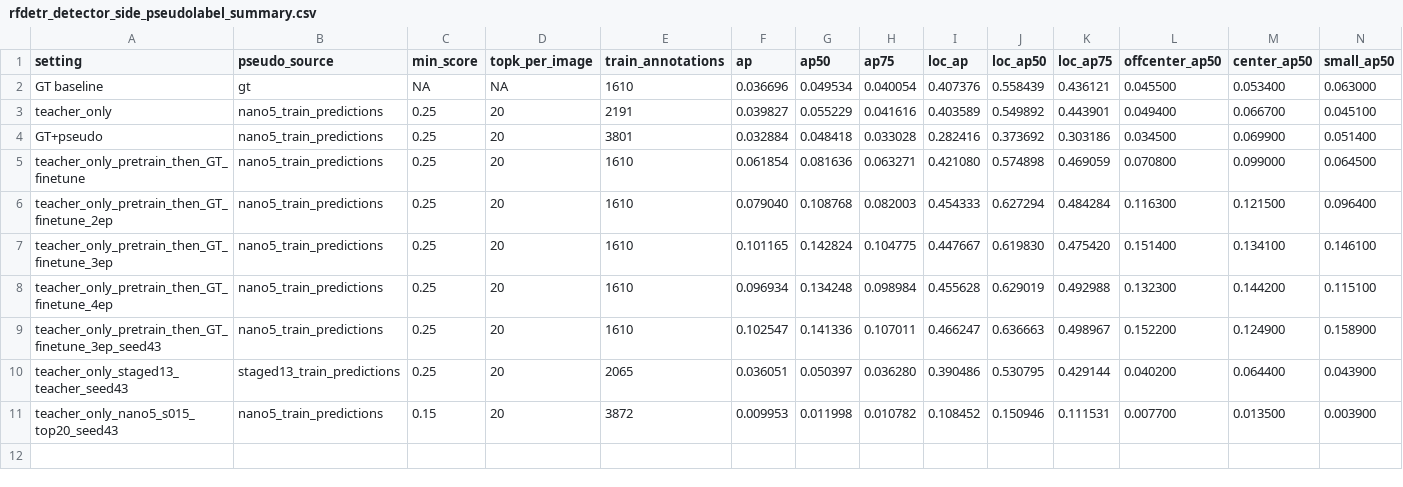
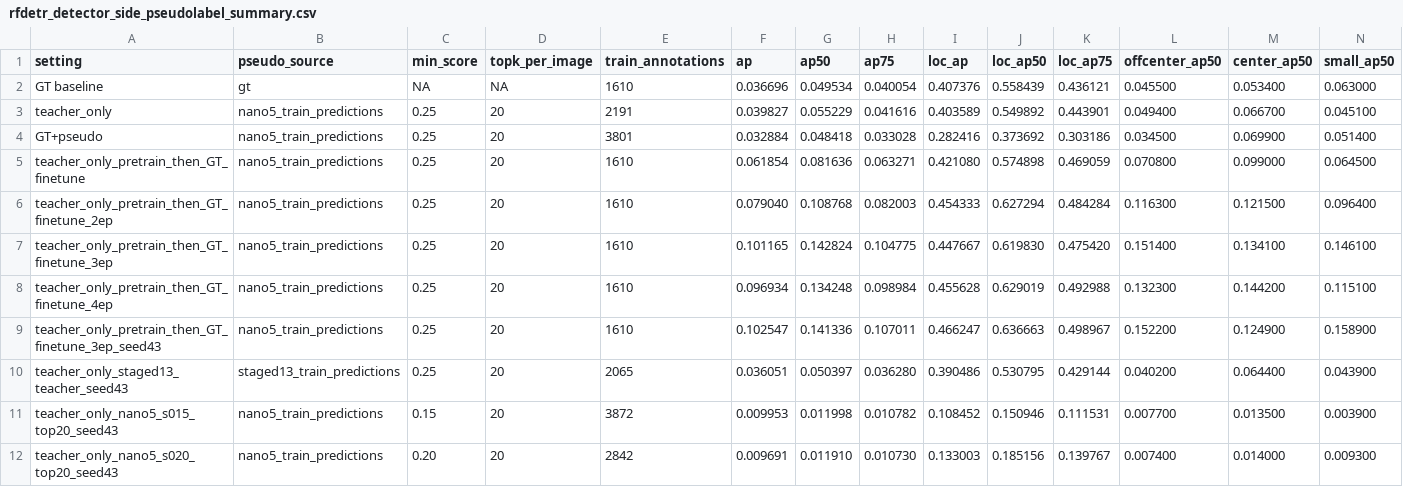
Before and after one commit to HUSRCF/2Dattention, a CSV file: results/rfdetr_detector_side_pseudolabel_summary.csv, drawn as a sheet; only a part is shown; rows hold the shown columns only; the diff names each change by its address in the sheet, - before the commit and + after, or states it on an @@ line.

Commit message:
Record wider pseudo-label training collapse

```diff
--- a/results/rfdetr_detector_side_pseudolabel_summary.csv
+++ b/results/rfdetr_detector_side_pseudolabel_summary.csv
+row 12: teacher_only_nano5_s020_top20_seed43 | nano5_train_predictions | 0.20 | 20 | 2842 | 0.009691 | 0.011910 | 0.010730 | 0.133003 | 0.185156 | 0.139767 | 0.007400 | 0.014000 | 0.009300
```
Also changed, not shown: 5 other files.
